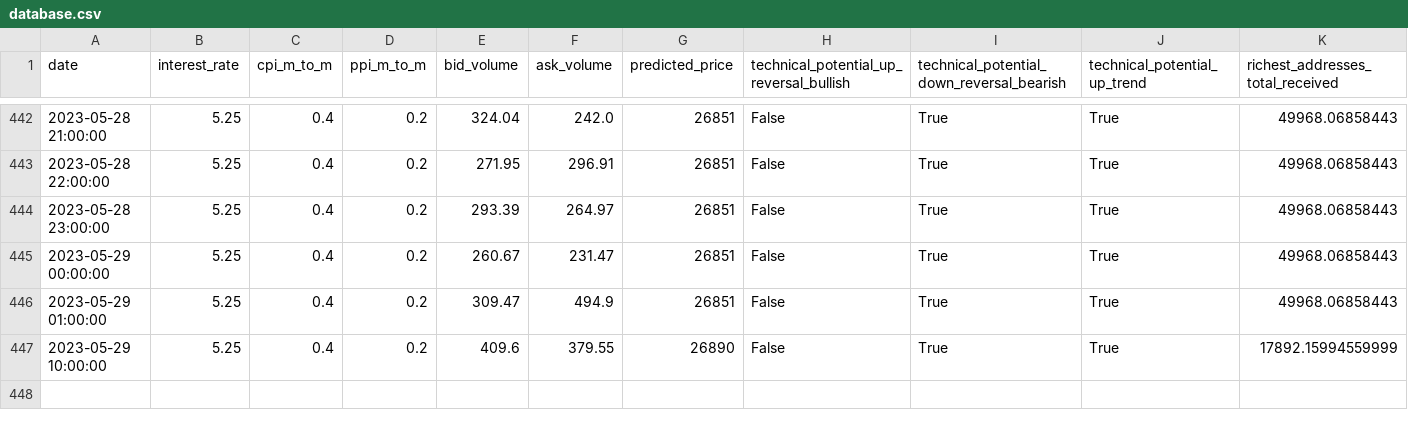
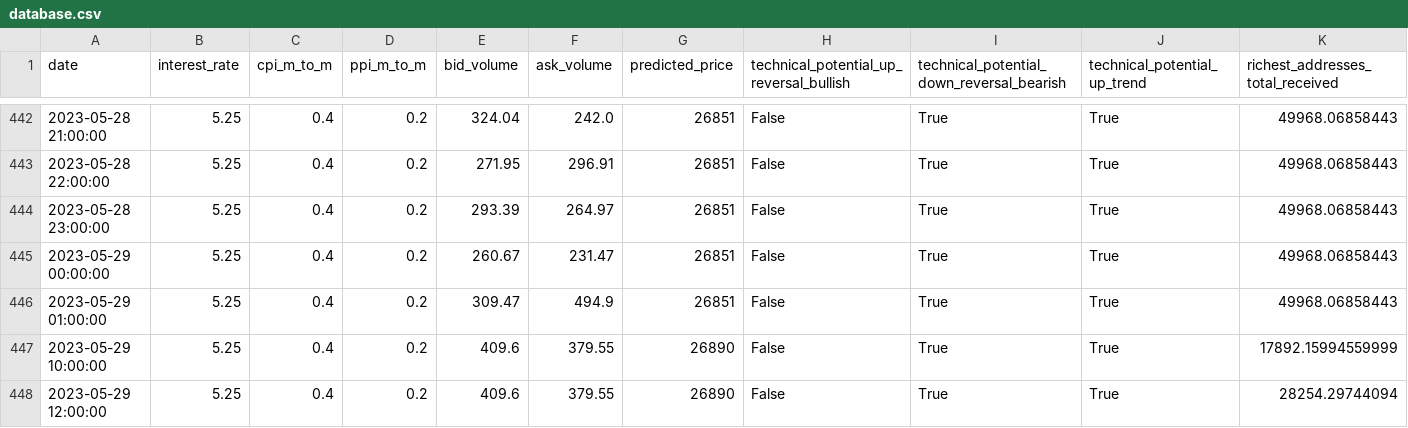
Before and after one commit to williamnordberg/adam_trader, a CSV file: data/database.csv, drawn as a sheet; only a part is shown, gaps mark what is left out; rows hold the shown columns only; the diff names each change by its address in the sheet, - before the commit and + after, or states it on an @@ line.

```diff
--- a/data/database.csv
+++ b/data/database.csv
+row 448: 2023-05-29 12:00:00 | 5.25 | 0.4 | 0.2 | 409.6 | 379.55 | 26890 | False | True | True | 28254.29744094
```
Also changed, not shown: data/latest_info_saved.csv, 2 other files.
